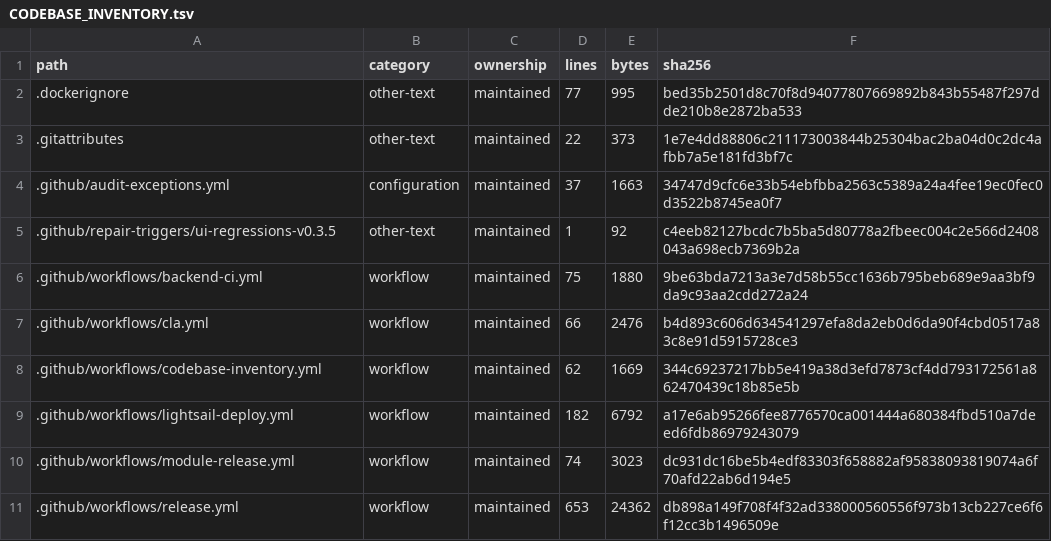
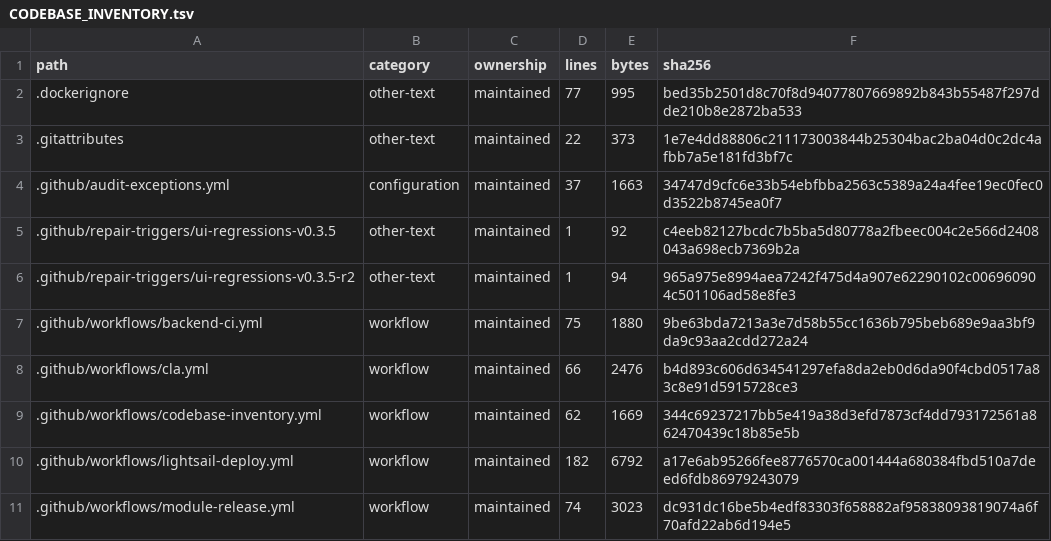
Before and after one commit to WilliamWang1721/LightBridge, a TSV file: docs/architecture/CODEBASE_INVENTORY.tsv, drawn as a sheet; only a part is shown; the shorter side is filled out with more unchanged rows.

```diff
--- a/docs/architecture/CODEBASE_INVENTORY.tsv
+++ b/docs/architecture/CODEBASE_INVENTORY.tsv
@@ -5,2 +5,3 @@ path	category	ownership	lines	bytes	sha256
 .github/repair-triggers/ui-regressions-v0.3.5	other-text	maintained	1	92	c4eeb82127bcdc7b5ba5d80778a2fbeec004c2e566d2408043a698ecb7369b2a
+.github/repair-triggers/ui-regressions-v0.3.5-r2	other-text	maintained	1	94	965a975e8994aea7242f475d4a907e62290102c006960904c501106ad58e8fe3
 .github/workflows/backend-ci.yml	workflow	maintained	75	1880	9be63bda7213a3e7d58b55cc1636b795beb689e9aa3bf9da9c93aa2cdd272a24
```
